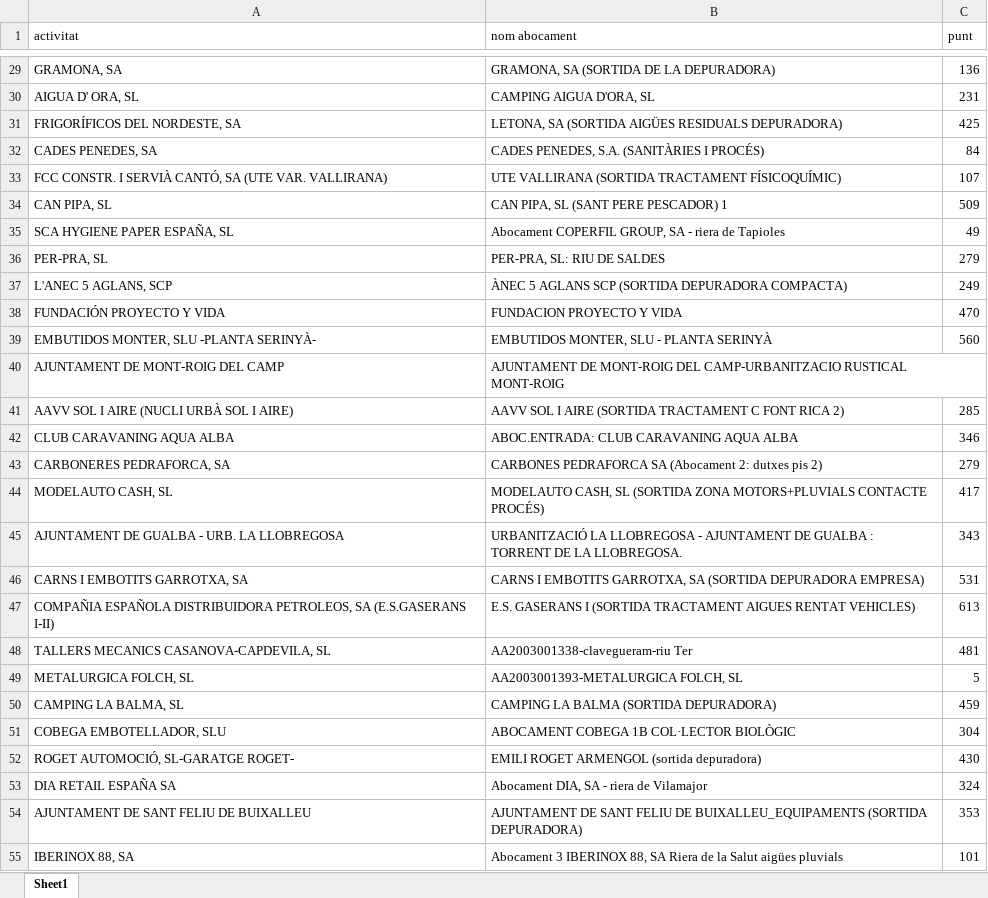
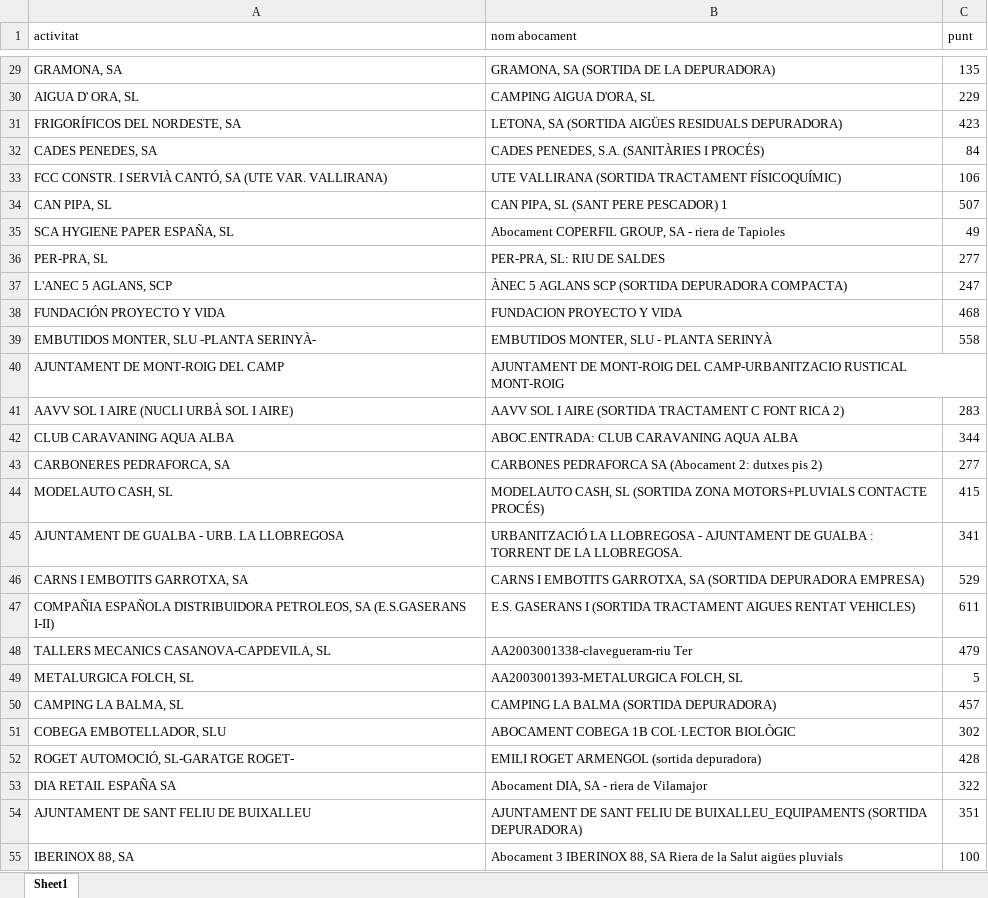
Before and after one commit to icra/traca, an Excel workbook: inputs compound generator/inputs/industrial.xlsx, sheet Sheet1, drawn as a sheet; only a part is shown, gaps mark what is left out; values as stored, in another font and other column widths than the file's, no cell formats; table styles not drawn; the diff covers the shown part only; the diff names each change by its address in the sheet, - before the commit and + after, or states it on an @@ line.

```diff
--- a/inputs compound generator/inputs/industrial.xlsx (sheet Sheet1)
+++ b/inputs compound generator/inputs/industrial.xlsx (sheet Sheet1)
-C29 (punt): 136
+C29 (punt): 135
-C30 (punt): 231
+C30 (punt): 229
-C31 (punt): 425
+C31 (punt): 423
-C33 (punt): 107
+C33 (punt): 106
-C34 (punt): 509
+C34 (punt): 507
-C36 (punt): 279
+C36 (punt): 277
-C37 (punt): 249
+C37 (punt): 247
-C38 (punt): 470
+C38 (punt): 468
-C39 (punt): 560
+C39 (punt): 558
-C41 (punt): 285
+C41 (punt): 283
-C42 (punt): 346
+C42 (punt): 344
-C43 (punt): 279
+C43 (punt): 277
-C44 (punt): 417
+C44 (punt): 415
-C45 (punt): 343
+C45 (punt): 341
-C46 (punt): 531
+C46 (punt): 529
-C47 (punt): 613
+C47 (punt): 611
-C48 (punt): 481
+C48 (punt): 479
-C50 (punt): 459
+C50 (punt): 457
-C51 (punt): 304
+C51 (punt): 302
-C52 (punt): 430
+C52 (punt): 428
-C53 (punt): 324
+C53 (punt): 322
-C54 (punt): 353
+C54 (punt): 351
-C55 (punt): 101
+C55 (punt): 100
```
Also changed, not shown: 1080 edited cells elsewhere in this sheet, cell formats, inputs compound generator/inputs/recall_points.xlsx, 15 other files.
